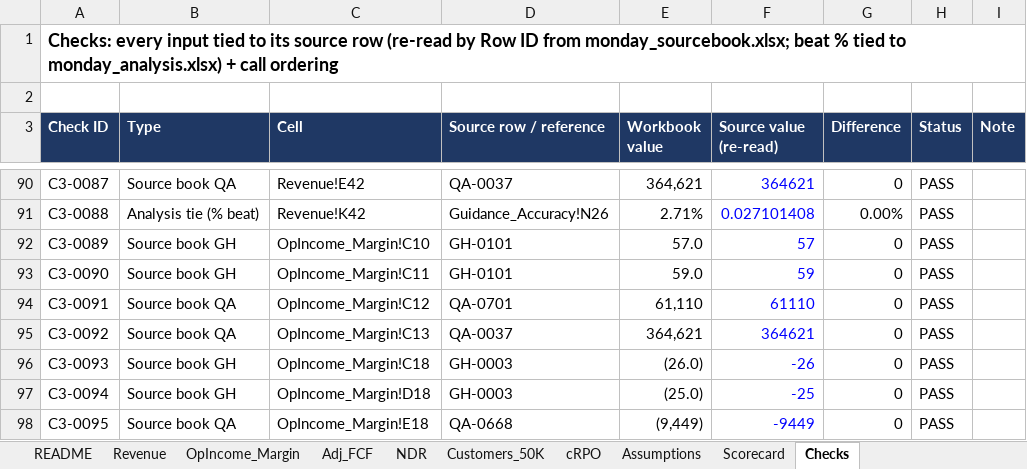
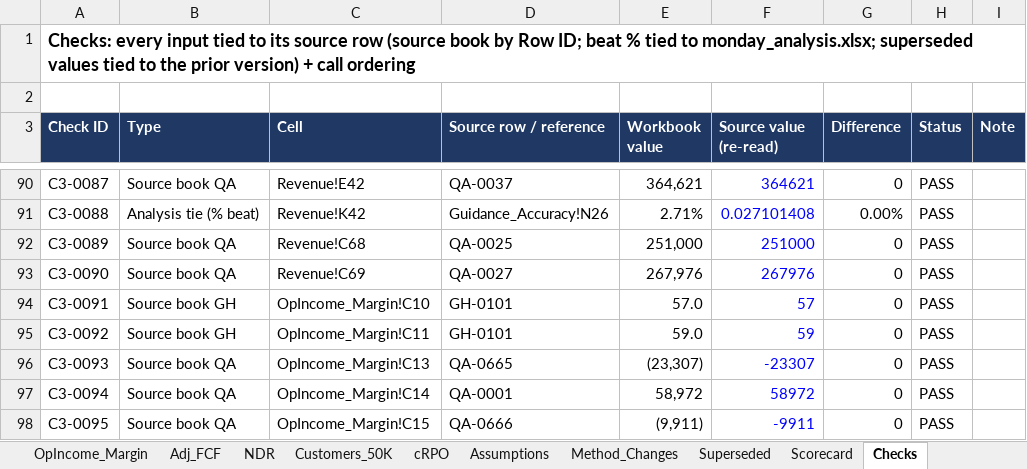
Before and after one commit to 2samfelix/monday-operating-plan, an Excel workbook: monday_q3_call.xlsx, sheet Checks, drawn as a sheet; only a part is shown, gaps mark what is left out; values as stored, in another font and other column widths than the file's, no borders; the diff covers the shown part only; the diff names each change by its address in the sheet, - before the commit and + after, or states it on an @@ line.

```diff
--- a/monday_q3_call.xlsx (sheet Checks)
+++ b/monday_q3_call.xlsx (sheet Checks)
+sheet tab: Method_Changes
+sheet tab: Superseded
-A1 (Check ID): …source row (re-read by Row ID from monday_sourcebook.xlsx; beat % tied to monday_analysis.xlsx) + call…
+A1 (Check ID): …source row (source book by Row ID; beat % tied to monday_analysis.xlsx; superseded values tied to the prior version) + call…
-B92:B93 (Type): Source book GH
+B92:B93 (Type): Source book QA
-C92 (Cell): OpIncome_Margin!C10
+C92 (Cell): Revenue!C68
-D92 (Source row / reference): GH-0101
+D92 (Source row / reference): QA-0025
-E92 (Workbook value): 57.0
+E92 (Workbook value): 251,000
-F92 (Source value (re-read)): 57
+F92 (Source value (re-read)): 251000
-C93 (Cell): OpIncome_Margin!C11
+C93 (Cell): Revenue!C69
-D93 (Source row / reference): GH-0101
+D93 (Source row / reference): QA-0027
-E93 (Workbook value): 59.0
+E93 (Workbook value): 267,976
-F93 (Source value (re-read)): 59
+F93 (Source value (re-read)): 267976
-B94:B95 (Type): Source book QA
+B94:B95 (Type): Source book GH
-C94 (Cell): OpIncome_Margin!C12
+C94 (Cell): OpIncome_Margin!C10
-D94 (Source row / reference): QA-0701
+D94 (Source row / reference): GH-0101
-E94 (Workbook value): 61,110
+E94 (Workbook value): 57.0
-F94 (Source value (re-read)): 61110
+F94 (Source value (re-read)): 57
-C95 (Cell): OpIncome_Margin!C13
+C95 (Cell): OpIncome_Margin!C11
-D95 (Source row / reference): QA-0037
+D95 (Source row / reference): GH-0101
-E95 (Workbook value): 364,621
+E95 (Workbook value): 59.0
-F95 (Source value (re-read)): 364621
+F95 (Source value (re-read)): 59
-B96:B97 (Type): Source book GH
+B96:B97 (Type): Source book QA
-C96 (Cell): OpIncome_Margin!C18
+C96 (Cell): OpIncome_Margin!C13
-D96 (Source row / reference): GH-0003
+D96 (Source row / reference): QA-0665
-E96 (Workbook value): (26.0)
+E96 (Workbook value): (23,307)
-F96 (Source value (re-read)): -26
+F96 (Source value (re-read)): -23307
-C97 (Cell): OpIncome_Margin!D18
+C97 (Cell): OpIncome_Margin!C14
-D97 (Source row / reference): GH-0003
+D97 (Source row / reference): QA-0001
-E97 (Workbook value): (25.0)
+E97 (Workbook value): 58,972
-F97 (Source value (re-read)): -25
+F97 (Source value (re-read)): 58972
-C98 (Cell): OpIncome_Margin!E18
+C98 (Cell): OpIncome_Margin!C15
-D98 (Source row / reference): QA-0668
+D98 (Source row / reference): QA-0666
-E98 (Workbook value): (9,449)
+E98 (Workbook value): (9,911)
-F98 (Source value (re-read)): -9449
+F98 (Source value (re-read)): -9911
```
Also changed, not shown: 70 added rows and 577 edited cells elsewhere in this sheet, sheet OpIncome_Margin, sheet Customers_50K, sheet Scorecard, sheet Adj_FCF, sheet Revenue, sheet NDR, 2 more sheets, formulas that keep their value.
